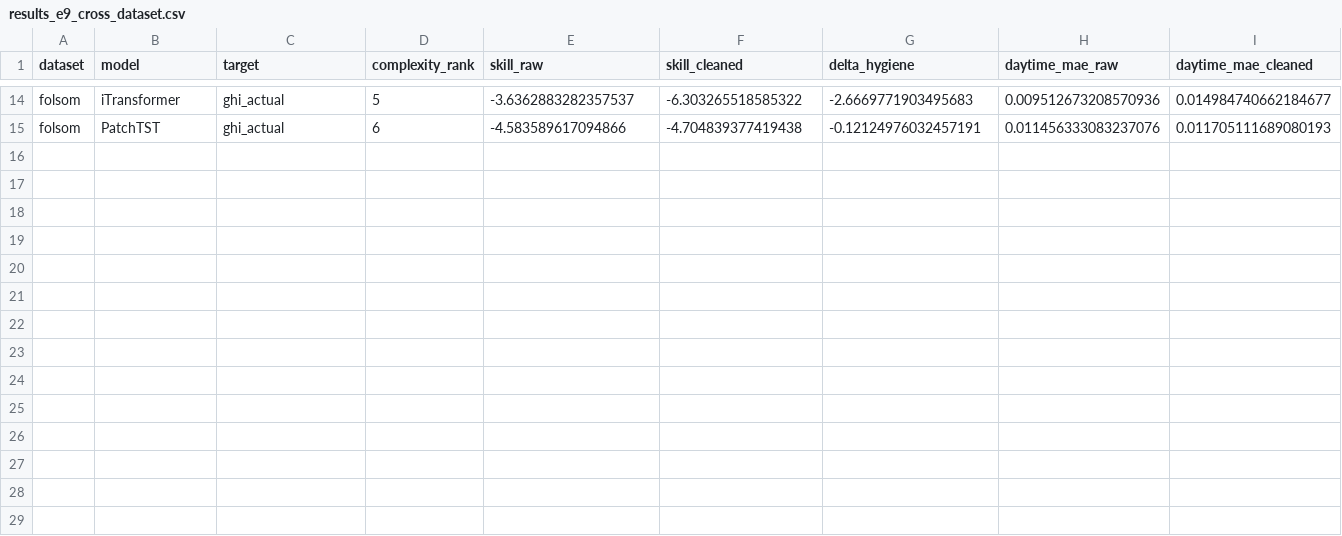
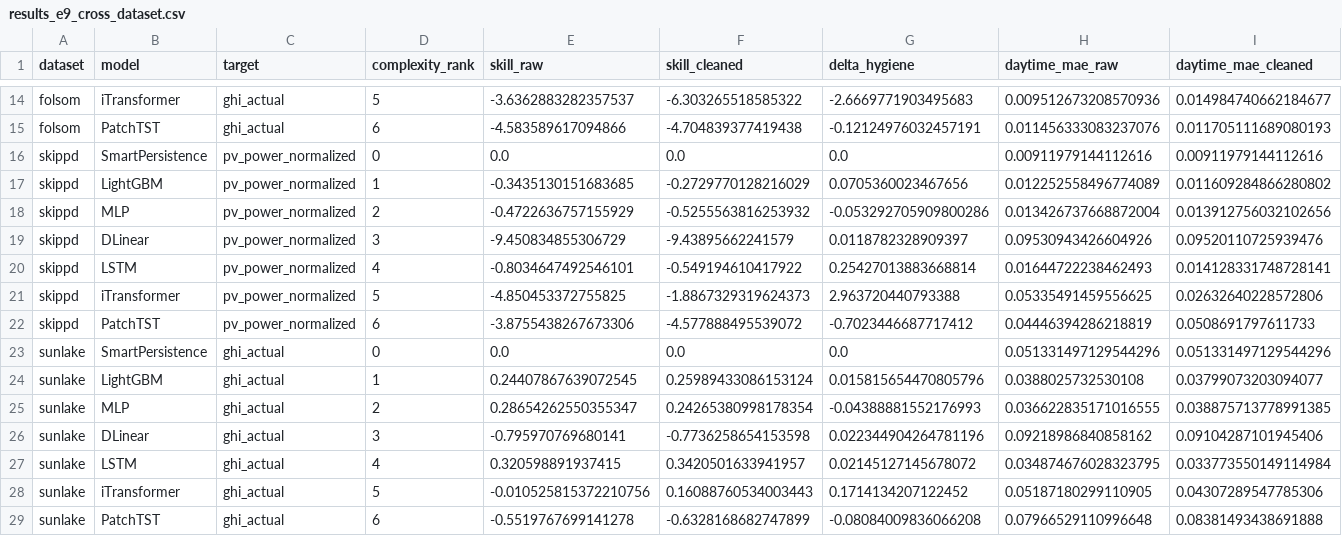
Before and after one commit to Maoxuehui/solar-unibench, a CSV file: figures_full/results/results_e9_cross_dataset.csv, drawn as a sheet; only a part is shown, gaps mark what is left out.

```diff
--- a/figures_full/results/results_e9_cross_dataset.csv
+++ b/figures_full/results/results_e9_cross_dataset.csv
@@ -15 +15,15 @@ folsom,iTransformer,ghi_actual,5,-3.6362883282357537,-6.303265518585322,-2.66697
 folsom,PatchTST,ghi_actual,6,-4.583589617094866,-4.704839377419438,-0.12124976032457191,0.011456333083237076,0.011705111689080193
+skippd,SmartPersistence,pv_power_normalized,0,0.0,0.0,0.0,0.00911979144112616,0.00911979144112616
+skippd,LightGBM,pv_power_normalized,1,-0.3435130151683685,-0.2729770128216029,0.0705360023467656,0.012252558496774089,0.011609284866280802
+skippd,MLP,pv_power_normalized,2,-0.4722636757155929,-0.5255563816253932,-0.053292705909800286,0.013426737668872004,0.013912756032102656
+skippd,DLinear,pv_power_normalized,3,-9.450834855306729,-9.43895662241579,0.0118782328909397,0.09530943426604926,0.09520110725939476
+skippd,LSTM,pv_power_normalized,4,-0.8034647492546101,-0.549194610417922,0.25427013883668814,0.01644722238462493,0.014128331748728141
+skippd,iTransformer,pv_power_normalized,5,-4.850453372755825,-1.8867329319624373,2.963720440793388,0.05335491459556625,0.02632640228572806
+skippd,PatchTST,pv_power_normalized,6,-3.8755438267673306,-4.577888495539072,-0.7023446687717412,0.04446394286218819,0.0508691797611733
+sunlake,SmartPersistence,ghi_actual,0,0.0,0.0,0.0,0.051331497129544296,0.051331497129544296
+sunlake,LightGBM,ghi_actual,1,0.24407867639072545,0.25989433086153124,0.015815654470805796,0.0388025732530108,0.03799073203094077
+sunlake,MLP,ghi_actual,2,0.28654262550355347,0.24265380998178354,-0.04388881552176993,0.036622835171016555,0.038875713778991385
+sunlake,DLinear,ghi_actual,3,-0.795970769680141,-0.7736258654153598,0.022344904264781196,0.09218986840858162,0.09104287101945406
+sunlake,LSTM,ghi_actual,4,0.320598891937415,0.3420501633941957,0.02145127145678072,0.034874676028323795,0.033773550149114984
+sunlake,iTransformer,ghi_actual,5,-0.010525815372210756,0.16088760534003443,0.1714134207122452,0.05187180299110905,0.04307289547785306
+sunlake,PatchTST,ghi_actual,6,-0.5519767699141278,-0.6328168682747899,-0.08084009836066208,0.07966529110996648,0.08381493438691888
```
Also changed, not shown: 1 other file.
